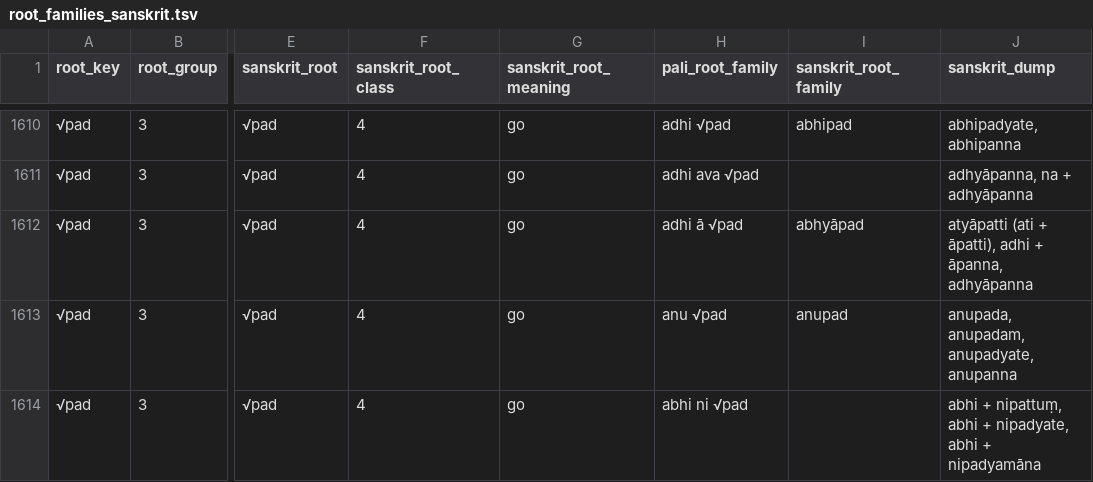
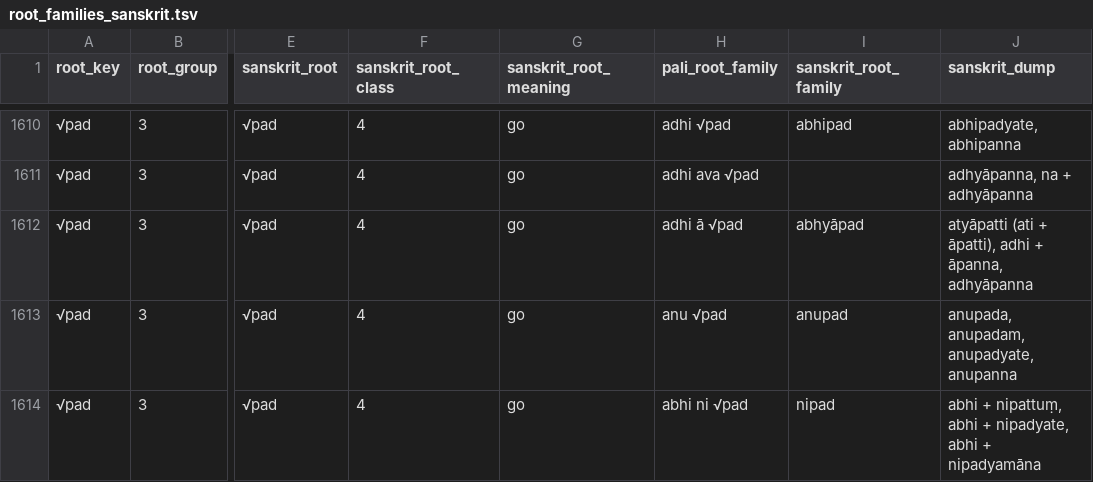
Before and after one commit to digitalpalidictionary/dpd-db, a TSV file: db/sanskrit/root_families_sanskrit.tsv, drawn as a sheet; only a part is shown, gaps mark what is left out; the diff covers the shown part only; the diff names each change by its address in the sheet, - before the commit and + after, or states it on an @@ line.

```diff
--- a/db/sanskrit/root_families_sanskrit.tsv
+++ b/db/sanskrit/root_families_sanskrit.tsv
-I1614 (sanskrit_root_family): (empty)
+I1614 (sanskrit_root_family): nipad
```
Also changed, not shown: 13 edited cells elsewhere in this file, db/deconstructor/sandhi_related/manual_corrections.tsv, db/deconstructor/sandhi_related/sandhi_ok.csv, 8 other files.
